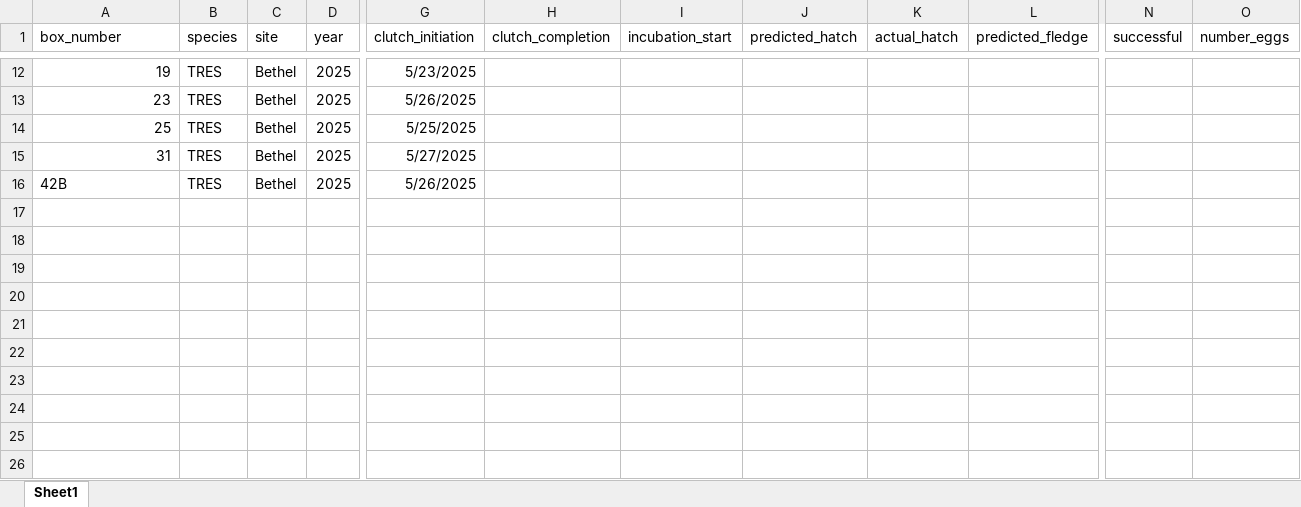
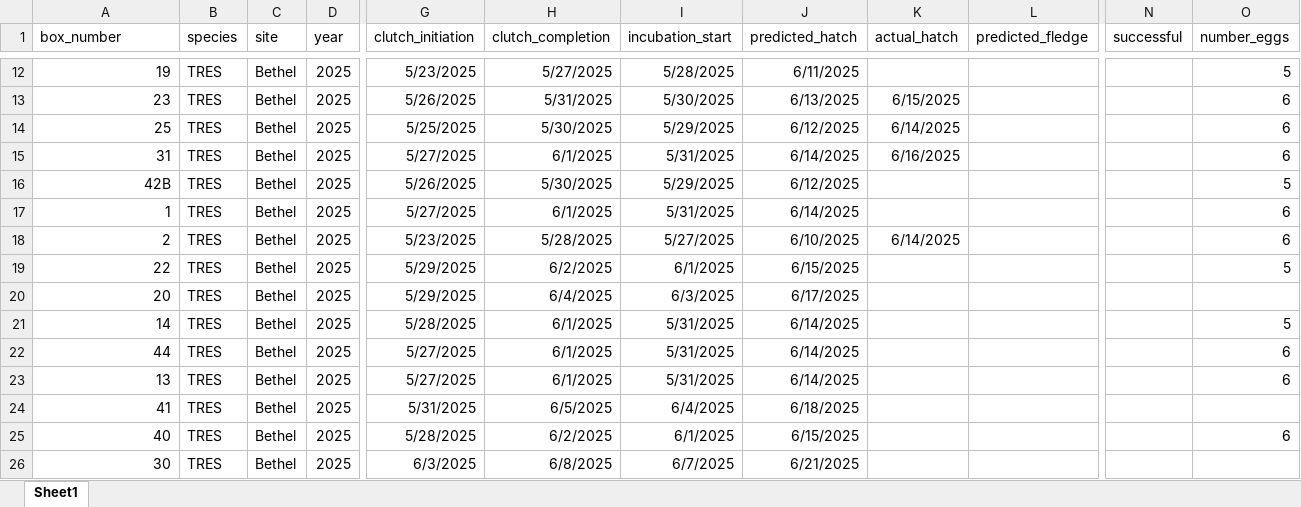
Before and after one commit to rjfriendly2/Tree-Swallow-Nest-Box-Monitoring, an Excel workbook: data/2025_BET_nest_record_summary.xlsx, sheet Sheet1, drawn as a sheet; only a part is shown, gaps mark what is left out; values as stored, in another font and other column widths than the file's, no borders; rows hold the shown columns only; the diff covers the shown part only; the diff names each change by its address in the sheet, - before the commit and + after, or states it on an @@ line.

```diff
--- a/data/2025_BET_nest_record_summary.xlsx (sheet Sheet1)
+++ b/data/2025_BET_nest_record_summary.xlsx (sheet Sheet1)
-H12 (clutch_completion): (empty)
+H12 (clutch_completion): 5/27/2025
-I12 (incubation_start): (empty)
+I12 (incubation_start): 5/28/2025
-J12 (predicted_hatch): (empty)
+J12 (predicted_hatch): 6/11/2025
-O12 (number_eggs): (empty)
+O12 (number_eggs): 5
-H13 (clutch_completion): (empty)
+H13 (clutch_completion): 5/31/2025
-I13 (incubation_start): (empty)
+I13 (incubation_start): 5/30/2025
-J13 (predicted_hatch): (empty)
+J13 (predicted_hatch): 6/13/2025
-K13 (actual_hatch): (empty)
+K13 (actual_hatch): 6/15/2025
-O13:O15 (number_eggs): (empty)
+O13:O15 (number_eggs): 6
-H14 (clutch_completion): (empty)
+H14 (clutch_completion): 5/30/2025
-I14 (incubation_start): (empty)
+I14 (incubation_start): 5/29/2025
-J14 (predicted_hatch): (empty)
+J14 (predicted_hatch): 6/12/2025
-K14 (actual_hatch): (empty)
+K14 (actual_hatch): 6/14/2025
-H15 (clutch_completion): (empty)
+H15 (clutch_completion): 6/1/2025
-I15 (incubation_start): (empty)
+I15 (incubation_start): 5/31/2025
-J15 (predicted_hatch): (empty)
+J15 (predicted_hatch): 6/14/2025
-K15 (actual_hatch): (empty)
+K15 (actual_hatch): 6/16/2025
-A16 alignment: left
+A16 alignment: right
-H16 (clutch_completion): (empty)
+H16 (clutch_completion): 5/30/2025
-I16 (incubation_start): (empty)
+I16 (incubation_start): 5/29/2025
-J16 (predicted_hatch): (empty)
+J16 (predicted_hatch): 6/12/2025
-O16 (number_eggs): (empty)
+O16 (number_eggs): 5
+row 17: 1 | TRES | Bethel | 2025 | 5/27/2025 | 6/1/2025 | 5/31/2025 | 6/14/2025 |  |  |  | 6
+row 18: 2 | TRES | Bethel | 2025 | 5/23/2025 | 5/28/2025 | 5/27/2025 | 6/10/2025 | 6/14/2025 |  |  | 6
+row 19: 22 | TRES | Bethel | 2025 | 5/29/2025 | 6/2/2025 | 6/1/2025 | 6/15/2025 |  |  |  | 5
+row 20: 20 | TRES | Bethel | 2025 | 5/29/2025 | 6/4/2025 | 6/3/2025 | 6/17/2025
+row 21: 14 | TRES | Bethel | 2025 | 5/28/2025 | 6/1/2025 | 5/31/2025 | 6/14/2025 |  |  |  | 5
+row 22: 44 | TRES | Bethel | 2025 | 5/27/2025 | 6/1/2025 | 5/31/2025 | 6/14/2025 |  |  |  | 6
+row 23: 13 | TRES | Bethel | 2025 | 5/27/2025 | 6/1/2025 | 5/31/2025 | 6/14/2025 |  |  |  | 6
+row 24: 41 | TRES | Bethel | 2025 | 5/31/2025 | 6/5/2025 | 6/4/2025 | 6/18/2025
+row 25: 40 | TRES | Bethel | 2025 | 5/28/2025 | 6/2/2025 | 6/1/2025 | 6/15/2025 |  |  |  | 6
+row 26: 30 | TRES | Bethel | 2025 | 6/3/2025 | 6/8/2025 | 6/7/2025 | 6/21/2025
```
Also changed, not shown: 49 edited cells elsewhere in this sheet, data/2025_BET_nest_record.xlsx, 11 other files.
